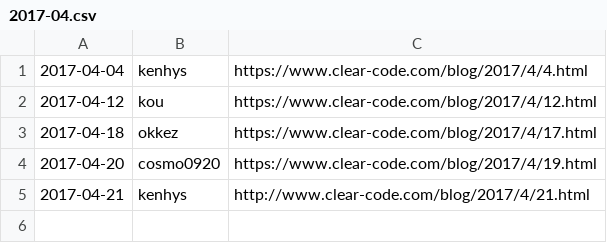
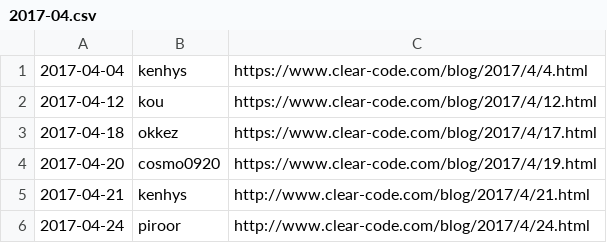
Before and after one commit to clear-code/statistics, a CSV file: blog/2017-04.csv, drawn as a sheet.

Commit message:
Add blog entry!!

```diff
--- a/blog/2017-04.csv
+++ b/blog/2017-04.csv
@@ -5 +5,2 @@
 2017-04-21,kenhys,http://www.clear-code.com/blog/2017/4/21.html
+2017-04-24,piroor,http://www.clear-code.com/blog/2017/4/24.html
```
